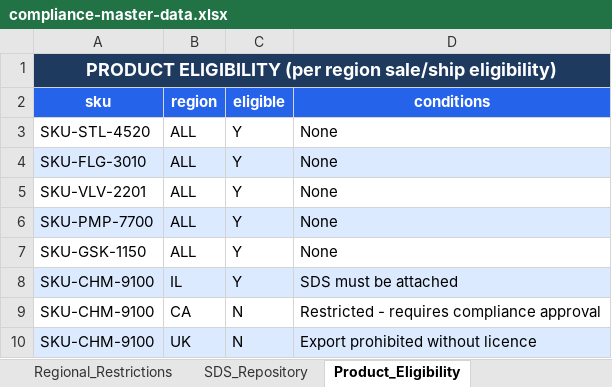
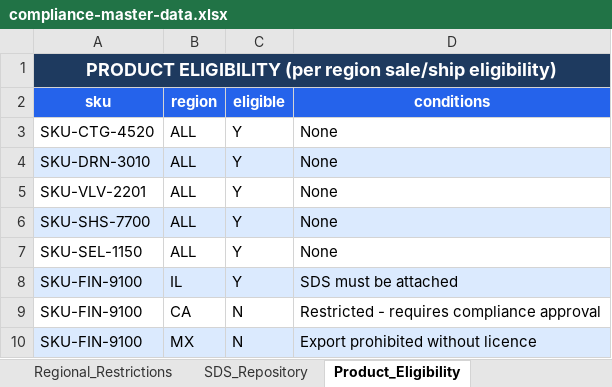
Before and after one commit to sanjayk-ey/pofullfilmentpoc, an Excel workbook: mock-data/compliance-master-data.xlsx, sheet Product_Eligibility, drawn as a sheet; values as stored, in another font and other column widths than the file's, no borders; the diff names each change by its address in the sheet, - before the commit and + after, or states it on an @@ line.

```diff
--- a/mock-data/compliance-master-data.xlsx (sheet Product_Eligibility)
+++ b/mock-data/compliance-master-data.xlsx (sheet Product_Eligibility)
-A3 (sku): SKU-STL-4520
+A3 (sku): SKU-CTG-4520
-A4 (sku): SKU-FLG-3010
+A4 (sku): SKU-DRN-3010
-A6 (sku): SKU-PMP-7700
+A6 (sku): SKU-SHS-7700
-A7 (sku): SKU-GSK-1150
+A7 (sku): SKU-SEL-1150
-A8:A10 (sku): SKU-CHM-9100
+A8:A10 (sku): SKU-FIN-9100
-B10 (region): UK
+B10 (region): MX
```
Also changed, not shown: sheet Compliance_Rules, sheet Regional_Restrictions, sheet SDS_Repository, mock-data/budget-master-data.xlsx, mock-data/credit-master-data.xlsx, 50 other files.
